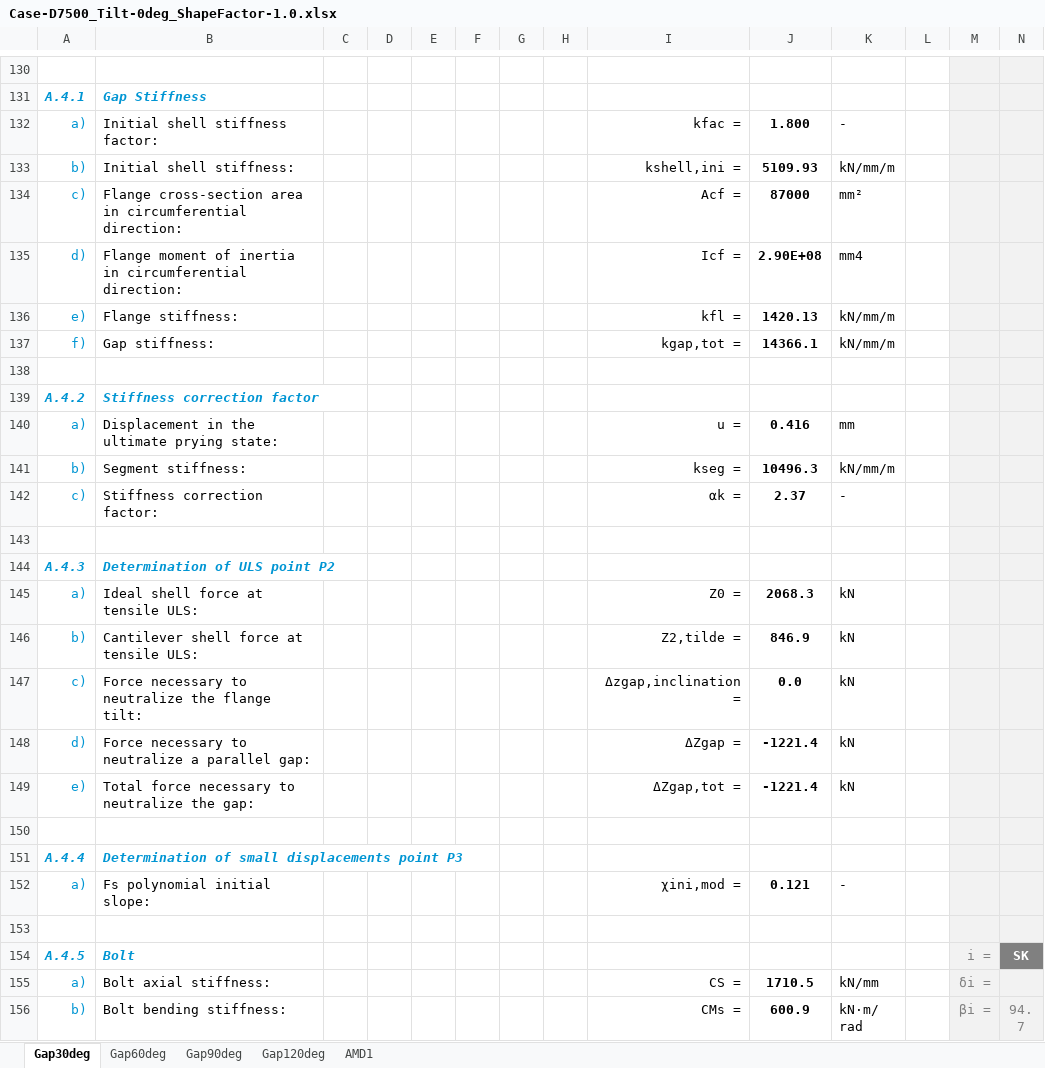
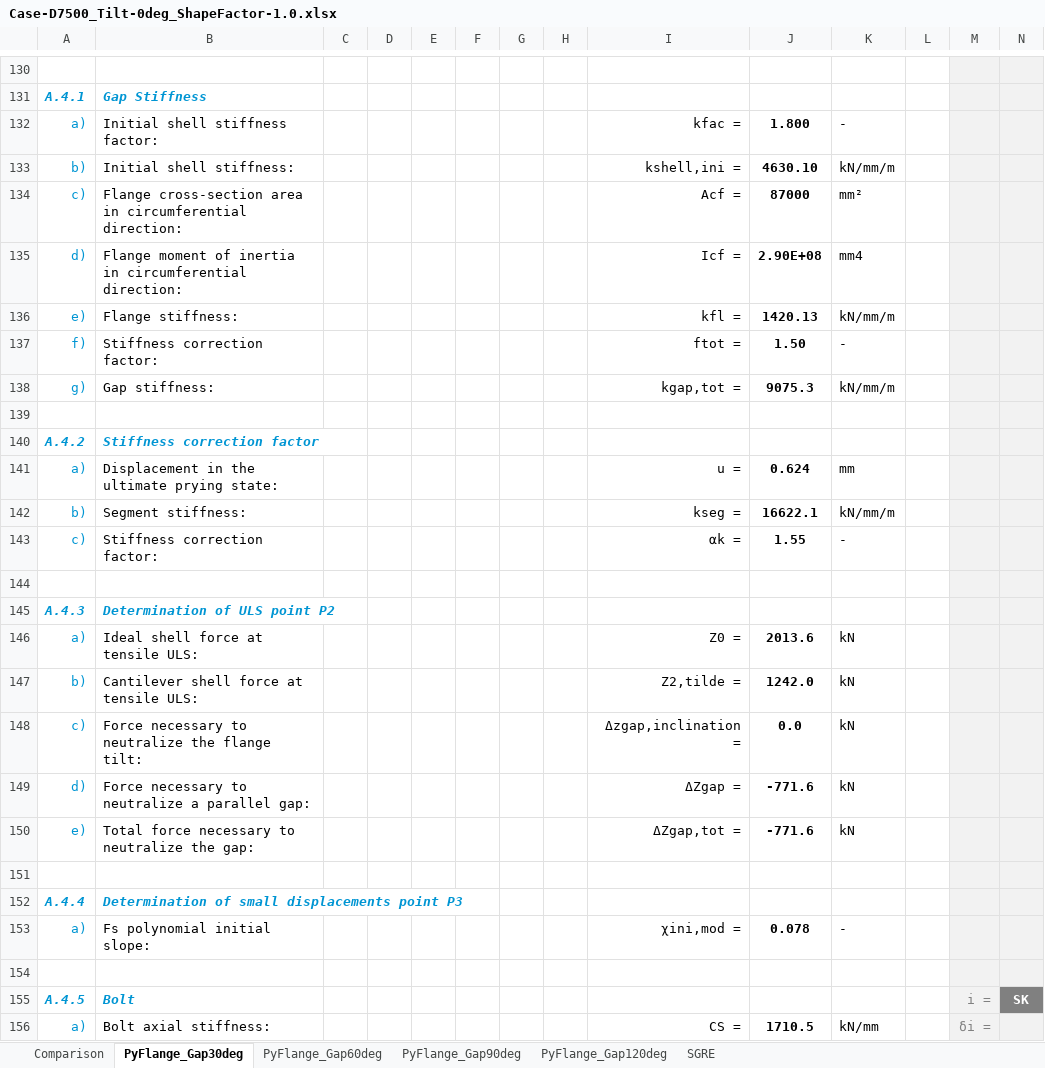
Before and after one commit to kcibv/pyflange, an Excel workbook: validations/flangesegments.PolynomialLFlangeSegment/Case-D7500_Tilt-0deg_ShapeFactor-1.0.xlsx, sheet PyFlange_Gap30deg, drawn as a sheet; only a part is shown, gaps mark what is left out; the shorter side is filled out with more unchanged rows; values as stored, in another font and other column widths than the file's, no borders; charts and pictures and conditional formats not drawn; addresses are those after the commit; rows hold the shown columns only; the diff covers the shown part only; the diff names each change by its address in the sheet, - before the commit and + after, or states it on an @@ line.

```diff
--- a/validations/flangesegments.PolynomialLFlangeSegment/Case-D7500_Tilt-0deg_ShapeFactor-1.0.xlsx (sheet PyFlange_Gap30deg)
+++ b/validations/flangesegments.PolynomialLFlangeSegment/Case-D7500_Tilt-0deg_ShapeFactor-1.0.xlsx (sheet PyFlange_Gap30deg)
-sheet tab: Gap30deg
+sheet tab: PyFlange_Gap30deg
-sheet tab: Gap60deg
+sheet tab: PyFlange_Gap60deg
-sheet tab: Gap90deg
+sheet tab: PyFlange_Gap90deg
-sheet tab: Gap120deg
+sheet tab: PyFlange_Gap120deg
-sheet tab: AMD1
+sheet tab: Comparison
+sheet tab: SGRE
@@ sheet tab order changed: Comparison | PyFlange_Gap30deg | PyFlange_Gap60deg | PyFlange_Gap90deg | PyFlange_Gap120deg | SGRE @@
-J133: 5109.93
+J133: 4630.10
+row 137: f) | Stiffness correction factor: |  |  |  |  |  |  | ftot = | 1.50 | -
-A138: f)
+A138: g)
-J138: 14366.1
+J138: 9075.3
-J141: 0.416
+J141: 0.624
-J142: 10496.3
+J142: 16622.1
-J143: 2.37
+J143: 1.55
-J146: 2068.3
+J146: 2013.6
-J147: 846.9
+J147: 1242.0
-J149:J150: -1221.4
+J149:J150: -771.6
-J153: 0.121
+J153: 0.078
```
Also changed, not shown: 3 added rows, 3 removed rows and 36 edited cells elsewhere in this sheet, sheet PyFlange_Gap60deg, sheet PyFlange_Gap90deg, sheet PyFlange_Gap120deg, sheet Comparison, formulas that keep their value, charts or pictures, validations/flangesegments.PolynomialLFlangeSegment/Case-D7500_Tilt-0deg_ShapeFactor-1.2.xlsx, validations/flangesegments.PolynomialLFlangeSegment/Case-D7500_Tilt-1deg_ShapeFactor-1.0.xlsx, 8 other files.
